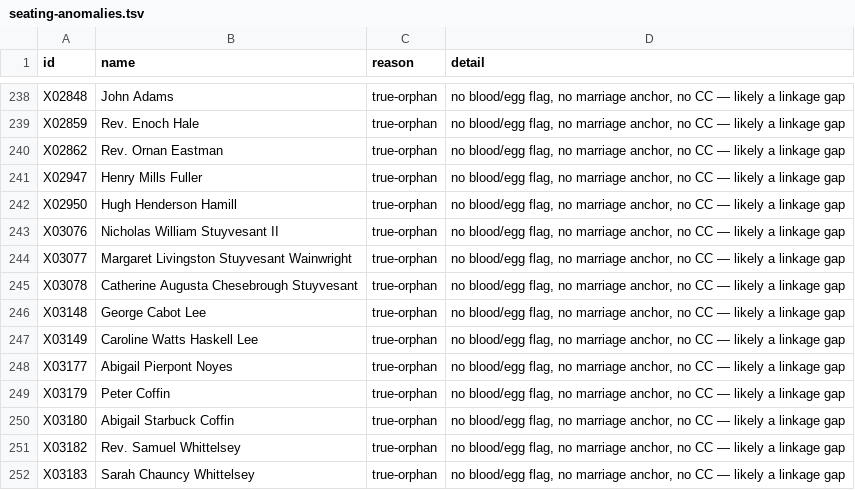
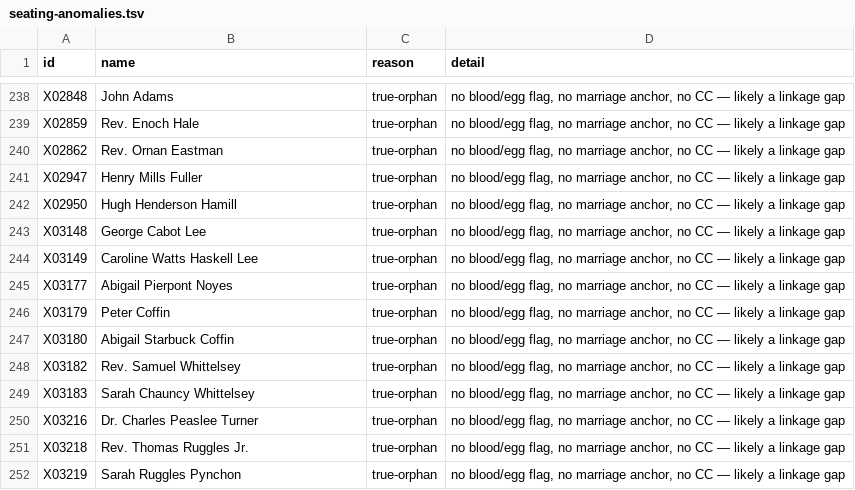
Before and after one commit to 35degrees/hookerfamily041726, a TSV file: seating-anomalies.tsv, drawn as a sheet; only a part is shown, gaps mark what is left out; the shorter side is filled out with more unchanged rows.

```diff
--- a/seating-anomalies.tsv
+++ b/seating-anomalies.tsv
@@ -242,5 +242,2 @@ X02947	Henry Mills Fuller	true-orphan	no blood/egg flag, no marriage anchor, no
 X02950	Hugh Henderson Hamill	true-orphan	no blood/egg flag, no marriage anchor, no CC — likely a linkage gap
-X03076	Nicholas William Stuyvesant II	true-orphan	no blood/egg flag, no marriage anchor, no CC — likely a linkage gap
-X03077	Margaret Livingston Stuyvesant Wainwright	true-orphan	no blood/egg flag, no marriage anchor, no CC — likely a linkage gap
-X03078	Catherine Augusta Chesebrough Stuyvesant	true-orphan	no blood/egg flag, no marriage anchor, no CC — likely a linkage gap
 X03148	George Cabot Lee	true-orphan	no blood/egg flag, no marriage anchor, no CC — likely a linkage gap
```
Also changed, not shown: 2 other files.
